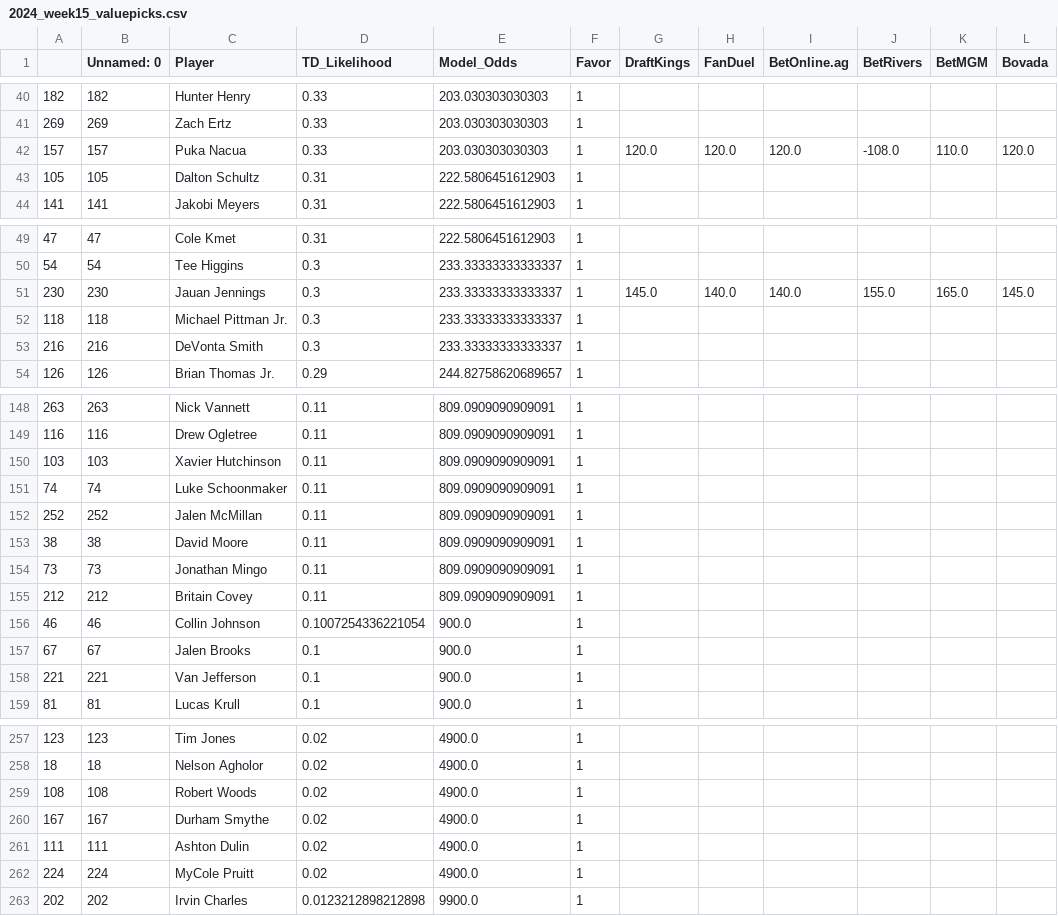
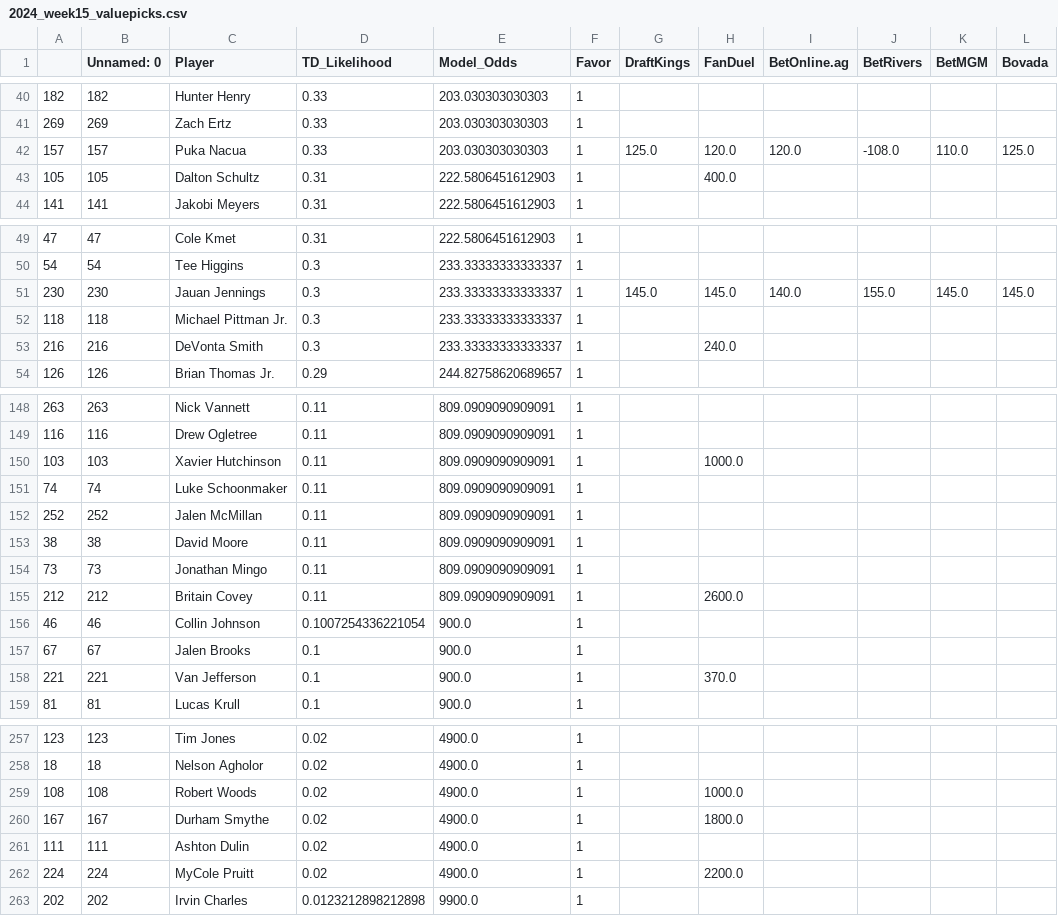
Before and after one commit to angelesaaron/biggamegabefallacy, a CSV file: data/historicalOdds/model/2024_week15_valuepicks.csv, drawn as a sheet; only a part is shown, gaps mark what is left out; the diff covers the shown part only.

```diff
--- a/data/historicalOdds/model/2024_week15_valuepicks.csv
+++ b/data/historicalOdds/model/2024_week15_valuepicks.csv
@@ -41,4 +41,4 @@
 269,269,Zach Ertz,0.33,203.030303030303,1,,,,,,
-157,157,Puka Nacua,0.33,203.030303030303,1,120.0,120.0,120.0,-108.0,110.0,120.0
-105,105,Dalton Schultz,0.31,222.5806451612903,1,,,,,,
+157,157,Puka Nacua,0.33,203.030303030303,1,125.0,120.0,120.0,-108.0,110.0,125.0
+105,105,Dalton Schultz,0.31,222.5806451612903,1,,400.0,,,,
 141,141,Jakobi Meyers,0.31,222.5806451612903,1,,,,,,
@@ -50,5 +50,5 @@
 54,54,Tee Higgins,0.3,233.33333333333337,1,,,,,,
-230,230,Jauan Jennings,0.3,233.33333333333337,1,145.0,140.0,140.0,155.0,165.0,145.0
+230,230,Jauan Jennings,0.3,233.33333333333337,1,145.0,145.0,140.0,155.0,145.0,145.0
 118,118,Michael Pittman Jr.,0.3,233.33333333333337,1,,,,,,
-216,216,DeVonta Smith,0.3,233.33333333333337,1,,,,,,
+216,216,DeVonta Smith,0.3,233.33333333333337,1,,240.0,,,,
 126,126,Brian Thomas Jr.,0.29,244.82758620689657,1,,,,,,
@@ -149,3 +149,3 @@
 116,116,Drew Ogletree,0.11,809.0909090909091,1,,,,,,
-103,103,Xavier Hutchinson,0.11,809.0909090909091,1,,,,,,
+103,103,Xavier Hutchinson,0.11,809.0909090909091,1,,1000.0,,,,
 74,74,Luke Schoonmaker,0.11,809.0909090909091,1,,,,,,
@@ -154,6 +154,6 @@
 73,73,Jonathan Mingo,0.11,809.0909090909091,1,,,,,,
-212,212,Britain Covey,0.11,809.0909090909091,1,,,,,,
+212,212,Britain Covey,0.11,809.0909090909091,1,,2600.0,,,,
 46,46,Collin Johnson,0.1007254336221054,900.0,1,,,,,,
 67,67,Jalen Brooks,0.1,900.0,1,,,,,,
-221,221,Van Jefferson,0.1,900.0,1,,,,,,
+221,221,Van Jefferson,0.1,900.0,1,,370.0,,,,
 81,81,Lucas Krull,0.1,900.0,1,,,,,,
@@ -258,6 +258,6 @@
 18,18,Nelson Agholor,0.02,4900.0,1,,,,,,
-108,108,Robert Woods,0.02,4900.0,1,,,,,,
-167,167,Durham Smythe,0.02,4900.0,1,,,,,,
+108,108,Robert Woods,0.02,4900.0,1,,1000.0,,,,
+167,167,Durham Smythe,0.02,4900.0,1,,1800.0,,,,
 111,111,Ashton Dulin,0.02,4900.0,1,,,,,,
-224,224,MyCole Pruitt,0.02,4900.0,1,,,,,,
+224,224,MyCole Pruitt,0.02,4900.0,1,,2200.0,,,,
 202,202,Irvin Charles,0.0123212898212898,9900.0,1,,,,,,
```
Also changed, not shown: 34 edited cells elsewhere in this file, data/historicalOdds/FanDuel/2024_week15_valuepicks.csv, data/modelOdds/2024_NFL_Week15_BestOdds.csv, 6 other files.
